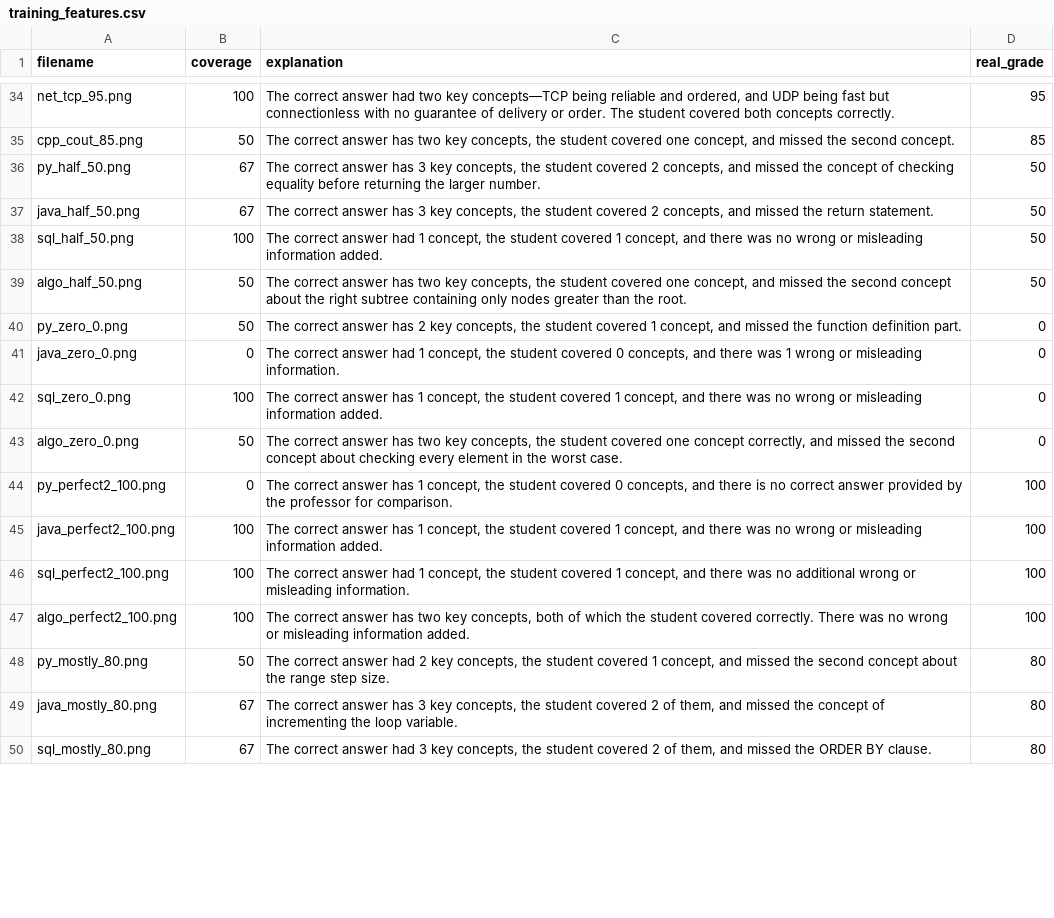
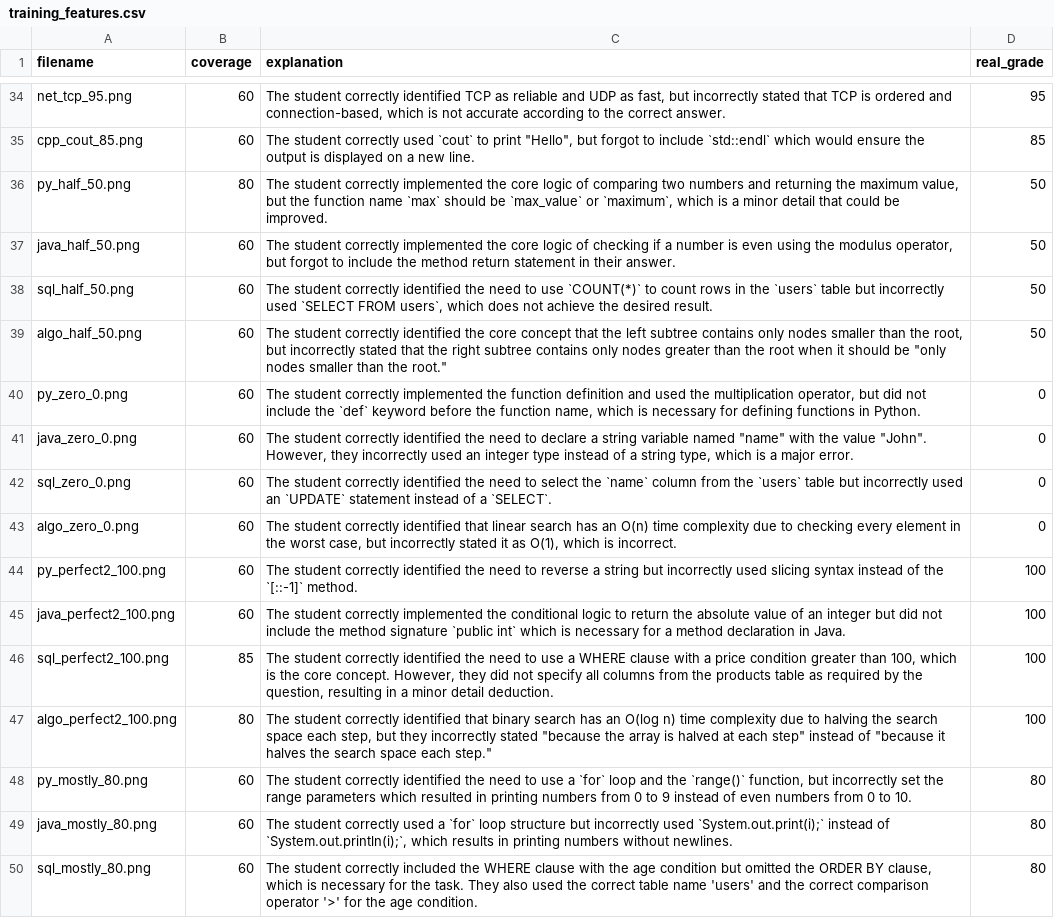
Before and after one commit to rami2308/AI-exam-grader, a CSV file: training_features.csv, drawn as a sheet; only a part is shown, gaps mark what is left out; the diff covers the shown part only; the diff names each change by its address in the sheet, - before the commit and + after, or states it on an @@ line.

```diff
--- a/training_features.csv
+++ b/training_features.csv
-B34 (coverage): 100
+B34 (coverage): 60
-C34 (explanation): The correct answer had two key concepts—TCP being reliable and ordered, and UDP being fast but connectionless with no guarantee of delivery or order. The student covered both concepts correctly.
+C34 (explanation): The student correctly identified TCP as reliable and UDP as fast, but incorrectly stated that TCP is ordered and connection-based, which is not accurate according to the correct answer.
-B35 (coverage): 50
+B35 (coverage): 60
-C35 (explanation): The correct answer has two key concepts, the student covered one concept, and missed the second concept.
+C35 (explanation): The student correctly used `cout` to print "Hello", but forgot to include `std::endl` which would ensure the output is displayed on a new line.
-B36 (coverage): 67
+B36 (coverage): 80
-C36 (explanation): The correct answer has 3 key concepts, the student covered 2 concepts, and missed the concept of checking equality before returning the larger number.
+C36 (explanation): The student correctly implemented the core logic of comparing two numbers and returning the maximum value, but the function name `max` should be `max_value` or `maximum`, which is a minor detail that could be improved.
-B37 (coverage): 67
+B37 (coverage): 60
-C37 (explanation): The correct answer has 3 key concepts, the student covered 2 concepts, and missed the return statement.
+C37 (explanation): The student correctly implemented the core logic of checking if a number is even using the modulus operator, but forgot to include the method return statement in their answer.
-B38 (coverage): 100
+B38 (coverage): 60
-C38 (explanation): The correct answer had 1 concept, the student covered 1 concept, and there was no wrong or misleading information added.
+C38 (explanation): The student correctly identified the need to use `COUNT(*)` to count rows in the `users` table but incorrectly used `SELECT FROM users`, which does not achieve the desired result.
-B39:B40 (coverage): 50
+B39:B40 (coverage): 60
-C39 (explanation): The correct answer has two key concepts, the student covered one concept, and missed the second concept about the right subtree containing only nodes greater than the root.
+C39 (explanation): The student correctly identified the core concept that the left subtree contains only nodes smaller than the root, but incorrectly stated that the right subtree contains only nodes greater than the root when it should be "only nodes smaller than the root."
-C40 (explanation): The correct answer has 2 key concepts, the student covered 1 concept, and missed the function definition part.
+C40 (explanation): The student correctly implemented the function definition and used the multiplication operator, but did not include the `def` keyword before the function name, which is necessary for defining functions in Python.
-B41 (coverage): 0
+B41 (coverage): 60
-C41 (explanation): The correct answer had 1 concept, the student covered 0 concepts, and there was 1 wrong or misleading information.
+C41 (explanation): The student correctly identified the need to declare a string variable named "name" with the value "John". However, they incorrectly used an integer type instead of a string type, which is a major error.
-B42 (coverage): 100
+B42 (coverage): 60
-C42 (explanation): The correct answer has 1 concept, the student covered 1 concept, and there was no wrong or misleading information added.
+C42 (explanation): The student correctly identified the need to select the `name` column from the `users` table but incorrectly used an `UPDATE` statement instead of a `SELECT`.
-B43 (coverage): 50
+B43 (coverage): 60
-C43 (explanation): The correct answer has two key concepts, the student covered one concept correctly, and missed the second concept about checking every element in the worst case.
+C43 (explanation): The student correctly identified that linear search has an O(n) time complexity due to checking every element in the worst case, but incorrectly stated it as O(1), which is incorrect.
-B44 (coverage): 0
+B44 (coverage): 60
-C44 (explanation): The correct answer has 1 concept, the student covered 0 concepts, and there is no correct answer provided by the professor for comparison.
+C44 (explanation): The student correctly identified the need to reverse a string but incorrectly used slicing syntax instead of the `[::-1]` method.
-B45 (coverage): 100
+B45 (coverage): 60
-C45 (explanation): The correct answer has 1 concept, the student covered 1 concept, and there was no wrong or misleading information added.
+C45 (explanation): The student correctly implemented the conditional logic to return the absolute value of an integer but did not include the method signature `public int` which is necessary for a method declaration in Java.
-B46 (coverage): 100
+B46 (coverage): 85
-C46 (explanation): The correct answer had 1 concept, the student covered 1 concept, and there was no additional wrong or misleading information.
+C46 (explanation): The student correctly identified the need to use a WHERE clause with a price condition greater than 100, which is the core concept. However, they did not specify all columns from the products table as required by the question, resulting in a minor detail deduction.
-B47 (coverage): 100
+B47 (coverage): 80
-C47 (explanation): The correct answer has two key concepts, both of which the student covered correctly. There was no wrong or misleading information added.
+C47 (explanation): The student correctly identified that binary search has an O(log n) time complexity due to halving the search space each step, but they incorrectly stated "because the array is halved at each step" instead of "because it halves the search space each step."
-B48 (coverage): 50
+B48 (coverage): 60
-C48 (explanation): The correct answer had 2 key concepts, the student covered 1 concept, and missed the second concept about the range step size.
+C48 (explanation): The student correctly identified the need to use a `for` loop and the `range()` function, but incorrectly set the range parameters which resulted in printing numbers from 0 to 9 instead of even numbers from 0 to 10.
-B49:B50 (coverage): 67
+B49:B50 (coverage): 60
-C49 (explanation): The correct answer has 3 key concepts, the student covered 2 of them, and missed the concept of incrementing the loop variable.
+C49 (explanation): The student correctly used a `for` loop structure but incorrectly used `System.out.print(i);` instead of `System.out.println(i);`, which results in printing numbers without newlines.
-C50 (explanation): The correct answer had 3 key concepts, the student covered 2 of them, and missed the ORDER BY clause.
+C50 (explanation): The student correctly included the WHERE clause with the age condition but omitted the ORDER BY clause, which is necessary for the task. They also used the correct table name 'users' and the correct comparison operator '>' for the age condition.
```
Also changed, not shown: 124 edited cells elsewhere in this file, 4 other files.
